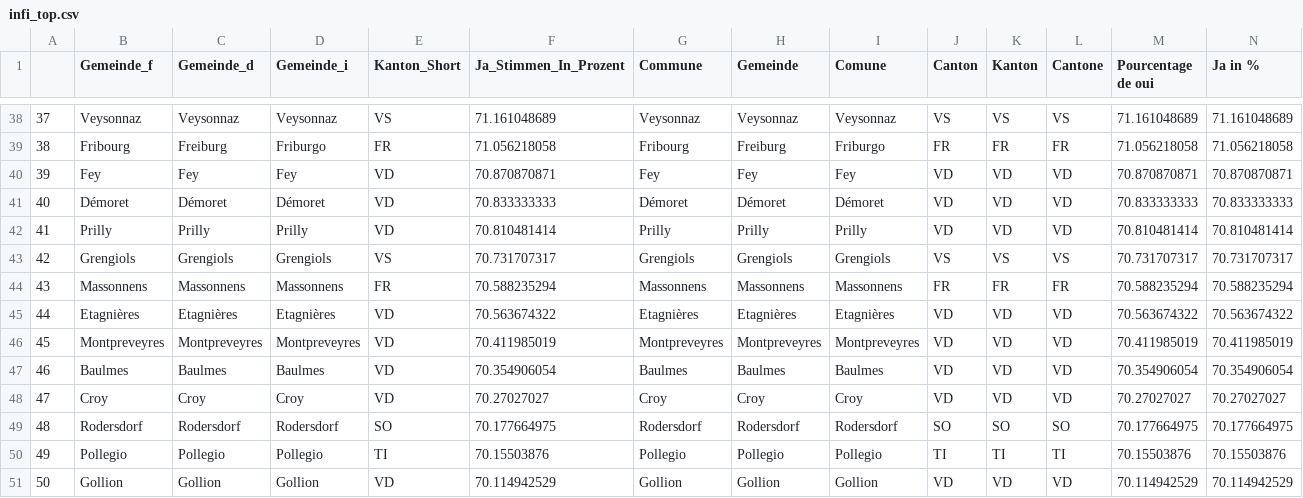
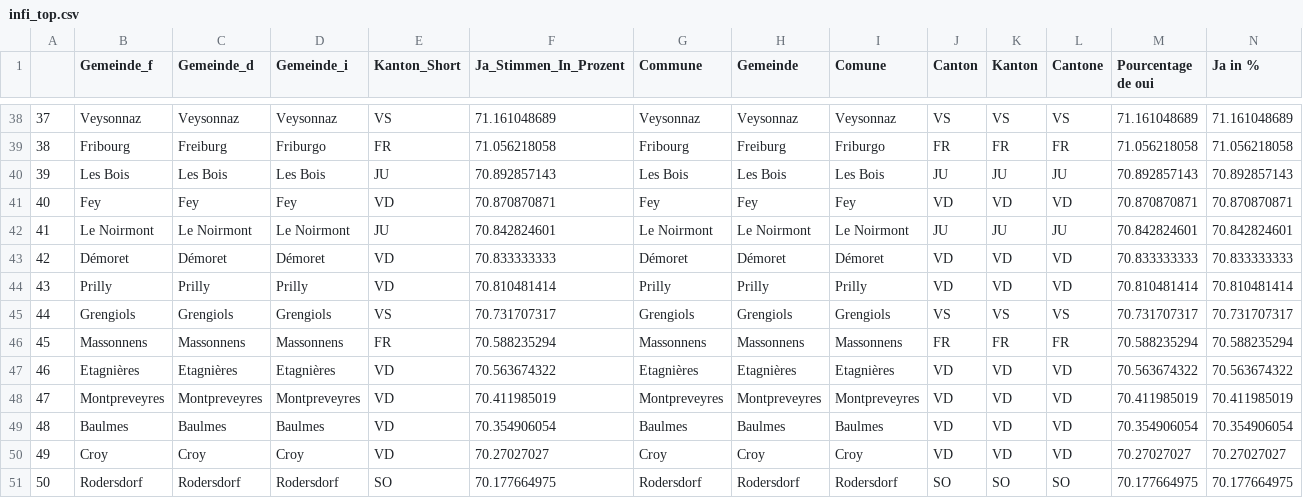
Before and after one commit to awp-finanznachrichten/lena_november2021, a CSV file: Tableaux/infi_top.csv, drawn as a sheet; only a part is shown, gaps mark what is left out; removed rows and columns are numbered as before the commit, all else as after; rows hold the shown columns only; the diff names each change by its address in the sheet, - before the commit and + after, or states it on an @@ line.

```diff
--- a/Tableaux/infi_top.csv
+++ b/Tableaux/infi_top.csv
+row 40: 39 | Les Bois | Les Bois | Les Bois | JU | 70.892857143 | Les Bois | Les Bois | Les Bois | JU | JU | JU | 70.892857143 | 70.892857143
@@ column A renumbered between rows 41 and 51 @@
+row 42: 41 | Le Noirmont | Le Noirmont | Le Noirmont | JU | 70.842824601 | Le Noirmont | Le Noirmont | Le Noirmont | JU | JU | JU | 70.842824601 | 70.842824601
-row 50: 49 | Pollegio | Pollegio | Pollegio | TI | 70.15503876 | Pollegio | Pollegio | Pollegio | TI | TI | TI | 70.15503876 | 70.15503876
-row 51: 50 | Gollion | Gollion | Gollion | VD | 70.114942529 | Gollion | Gollion | Gollion | VD | VD | VD | 70.114942529 | 70.114942529
```
Also changed, not shown: Tableaux/covid_flop.csv, Tableaux/covid_top.csv, 2 other files.
